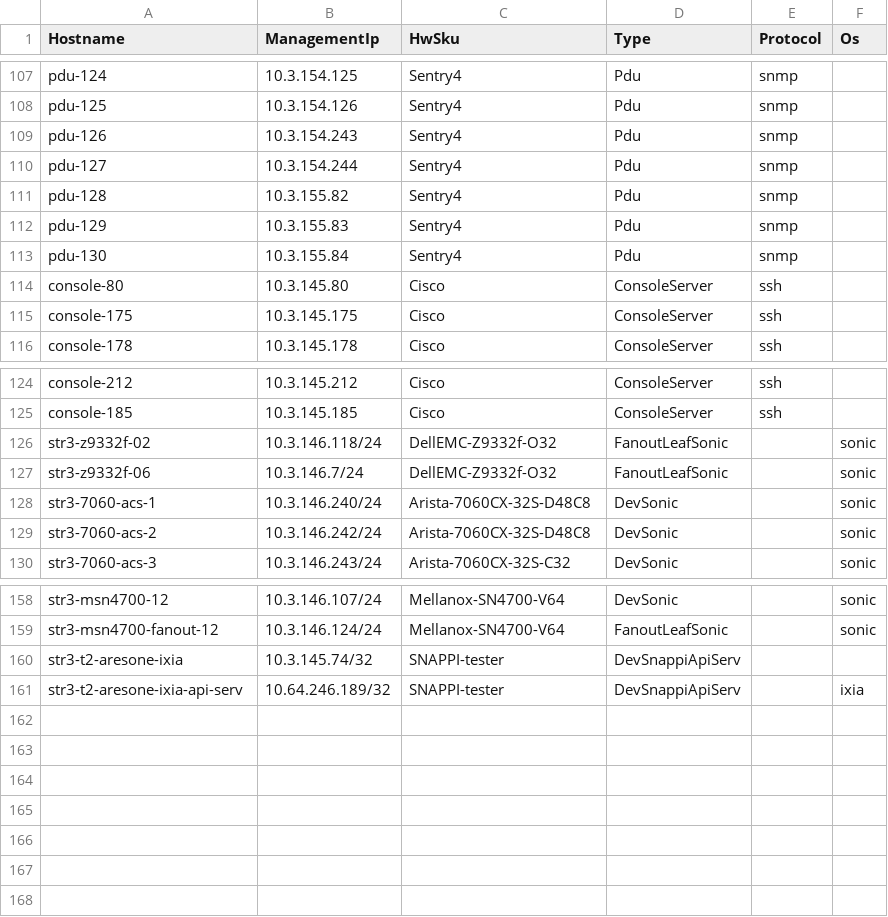
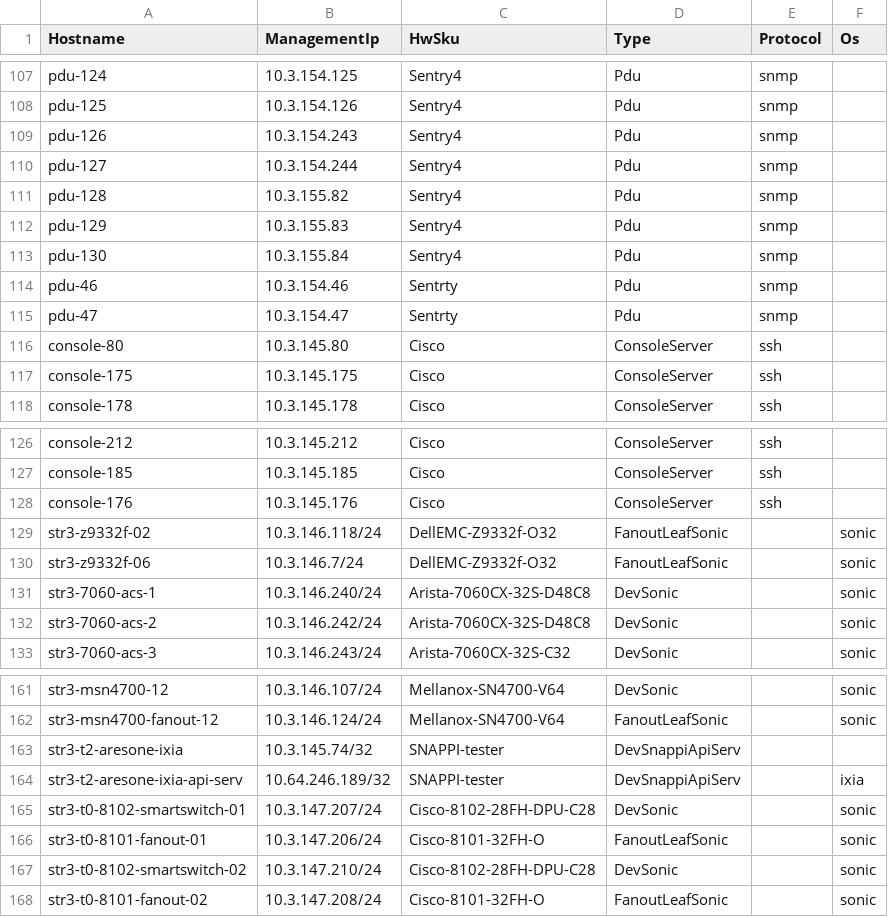
Before and after one commit to Pterosaur/sonic-mgmt, a CSV file: ansible/files/sonic_str3_devices.csv, drawn as a sheet; only a part is shown, gaps mark what is left out.

```diff
--- a/ansible/files/sonic_str3_devices.csv
+++ b/ansible/files/sonic_str3_devices.csv
@@ -113,2 +113,4 @@ pdu-129,10.3.155.83,Sentry4,Pdu,snmp,
 pdu-130,10.3.155.84,Sentry4,Pdu,snmp,
+pdu-46,10.3.154.46,Sentrty,Pdu,snmp,
+pdu-47,10.3.154.47,Sentrty,Pdu,snmp,
 console-80,10.3.145.80,Cisco,ConsoleServer,ssh,
@@ -125,2 +127,3 @@ console-212,10.3.145.212,Cisco,ConsoleServer,ssh,
 console-185,10.3.145.185,Cisco,ConsoleServer,ssh,
+console-176,10.3.145.176,Cisco,ConsoleServer,ssh,
 str3-z9332f-02,10.3.146.118/24,DellEMC-Z9332f-O32,FanoutLeafSonic,,sonic
@@ -161 +164,5 @@ str3-t2-aresone-ixia,10.3.145.74/32,SNAPPI-tester,DevSnappiApiServ,,
 str3-t2-aresone-ixia-api-serv,10.64.246.189/32,SNAPPI-tester,DevSnappiApiServ,,ixia
+str3-t0-8102-smartswitch-01,10.3.147.207/24,Cisco-8102-28FH-DPU-C28,DevSonic,,sonic
+str3-t0-8101-fanout-01,10.3.147.206/24,Cisco-8101-32FH-O,FanoutLeafSonic,,sonic
+str3-t0-8102-smartswitch-02,10.3.147.210/24,Cisco-8102-28FH-DPU-C28,DevSonic,,sonic
+str3-t0-8101-fanout-02,10.3.147.208/24,Cisco-8101-32FH-O,FanoutLeafSonic,,sonic
```
Also changed, not shown: ansible/files/sonic_str3_console_links.csv, ansible/files/sonic_str3_links.csv, 24 other files.
